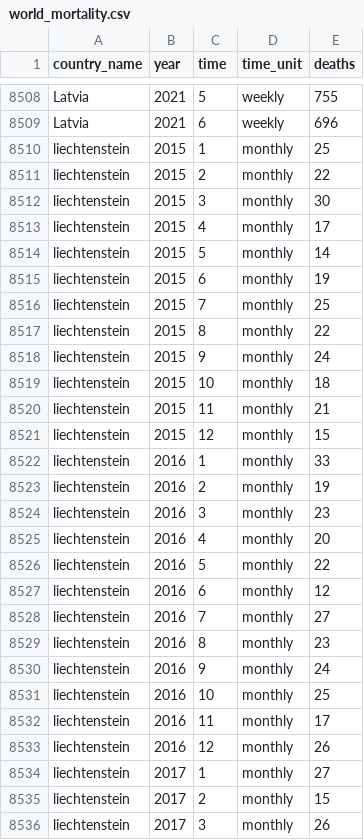
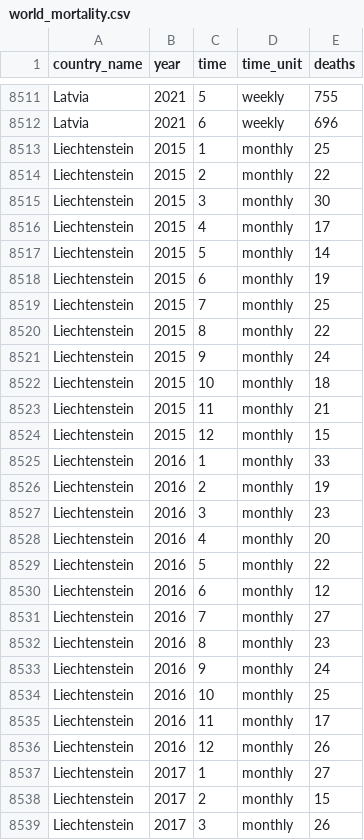
Before and after one commit to akarlinsky/world_mortality, a CSV file: world_mortality.csv, drawn as a sheet; only a part is shown, gaps mark what is left out; the diff covers the shown part only.

```diff
--- a/world_mortality.csv
+++ b/world_mortality.csv
@@ -8509,28 +8512,28 @@ Latvia,2021,5,weekly,755
 Latvia,2021,6,weekly,696
-liechtenstein,2015,1,monthly,25
-liechtenstein,2015,2,monthly,22
-liechtenstein,2015,3,monthly,30
-liechtenstein,2015,4,monthly,17
-liechtenstein,2015,5,monthly,14
-liechtenstein,2015,6,monthly,19
-liechtenstein,2015,7,monthly,25
-liechtenstein,2015,8,monthly,22
-liechtenstein,2015,9,monthly,24
-liechtenstein,2015,10,monthly,18
-liechtenstein,2015,11,monthly,21
-liechtenstein,2015,12,monthly,15
-liechtenstein,2016,1,monthly,33
-liechtenstein,2016,2,monthly,19
-liechtenstein,2016,3,monthly,23
-liechtenstein,2016,4,monthly,20
-liechtenstein,2016,5,monthly,22
-liechtenstein,2016,6,monthly,12
-liechtenstein,2016,7,monthly,27
-liechtenstein,2016,8,monthly,23
-liechtenstein,2016,9,monthly,24
-liechtenstein,2016,10,monthly,25
-liechtenstein,2016,11,monthly,17
-liechtenstein,2016,12,monthly,26
-liechtenstein,2017,1,monthly,27
-liechtenstein,2017,2,monthly,15
-liechtenstein,2017,3,monthly,26
+Liechtenstein,2015,1,monthly,25
+Liechtenstein,2015,2,monthly,22
+Liechtenstein,2015,3,monthly,30
+Liechtenstein,2015,4,monthly,17
+Liechtenstein,2015,5,monthly,14
+Liechtenstein,2015,6,monthly,19
+Liechtenstein,2015,7,monthly,25
+Liechtenstein,2015,8,monthly,22
+Liechtenstein,2015,9,monthly,24
+Liechtenstein,2015,10,monthly,18
+Liechtenstein,2015,11,monthly,21
+Liechtenstein,2015,12,monthly,15
+Liechtenstein,2016,1,monthly,33
+Liechtenstein,2016,2,monthly,19
+Liechtenstein,2016,3,monthly,23
+Liechtenstein,2016,4,monthly,20
+Liechtenstein,2016,5,monthly,22
+Liechtenstein,2016,6,monthly,12
+Liechtenstein,2016,7,monthly,27
+Liechtenstein,2016,8,monthly,23
+Liechtenstein,2016,9,monthly,24
+Liechtenstein,2016,10,monthly,25
+Liechtenstein,2016,11,monthly,17
+Liechtenstein,2016,12,monthly,26
+Liechtenstein,2017,1,monthly,27
+Liechtenstein,2017,2,monthly,15
+Liechtenstein,2017,3,monthly,26
```
Also changed, not shown: 3 added rows and 128 edited cells elsewhere in this file, 1 other file.
